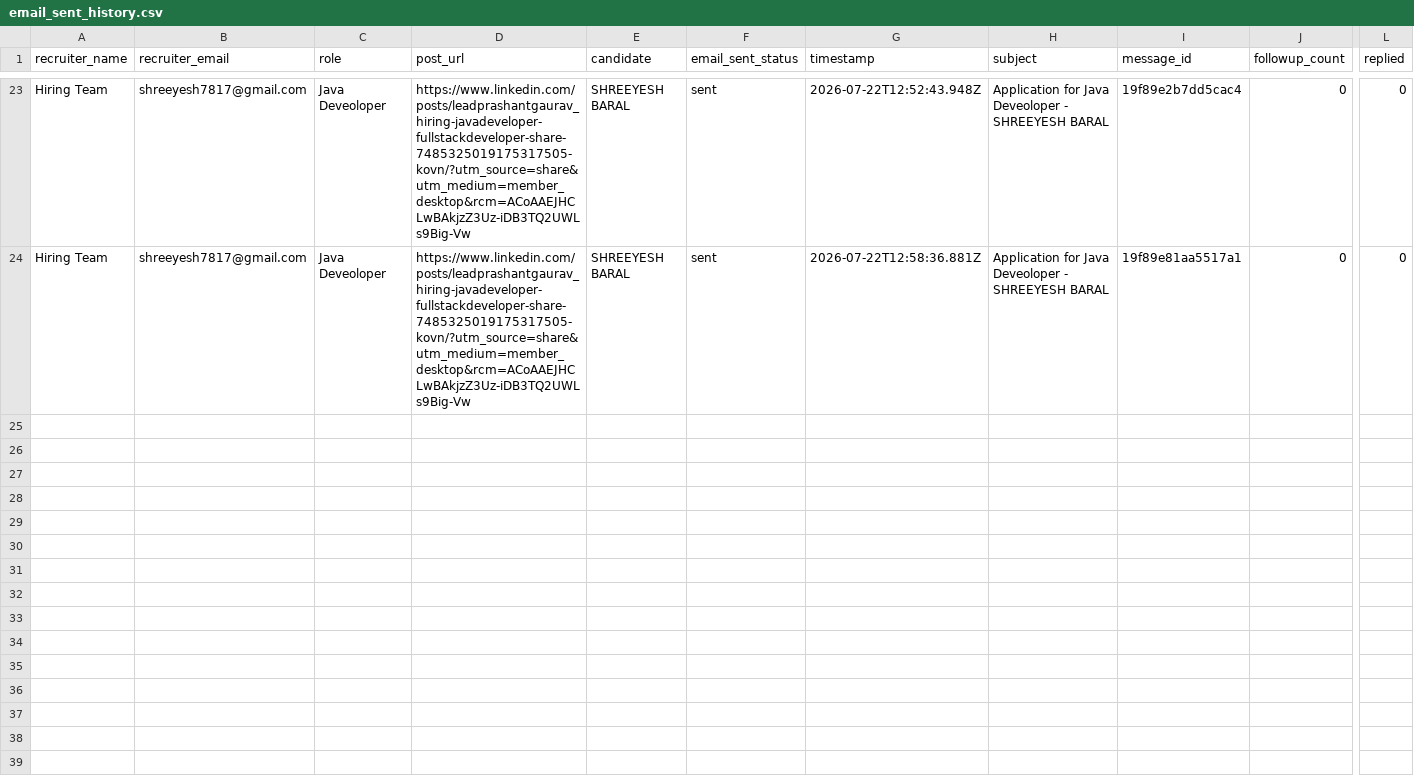
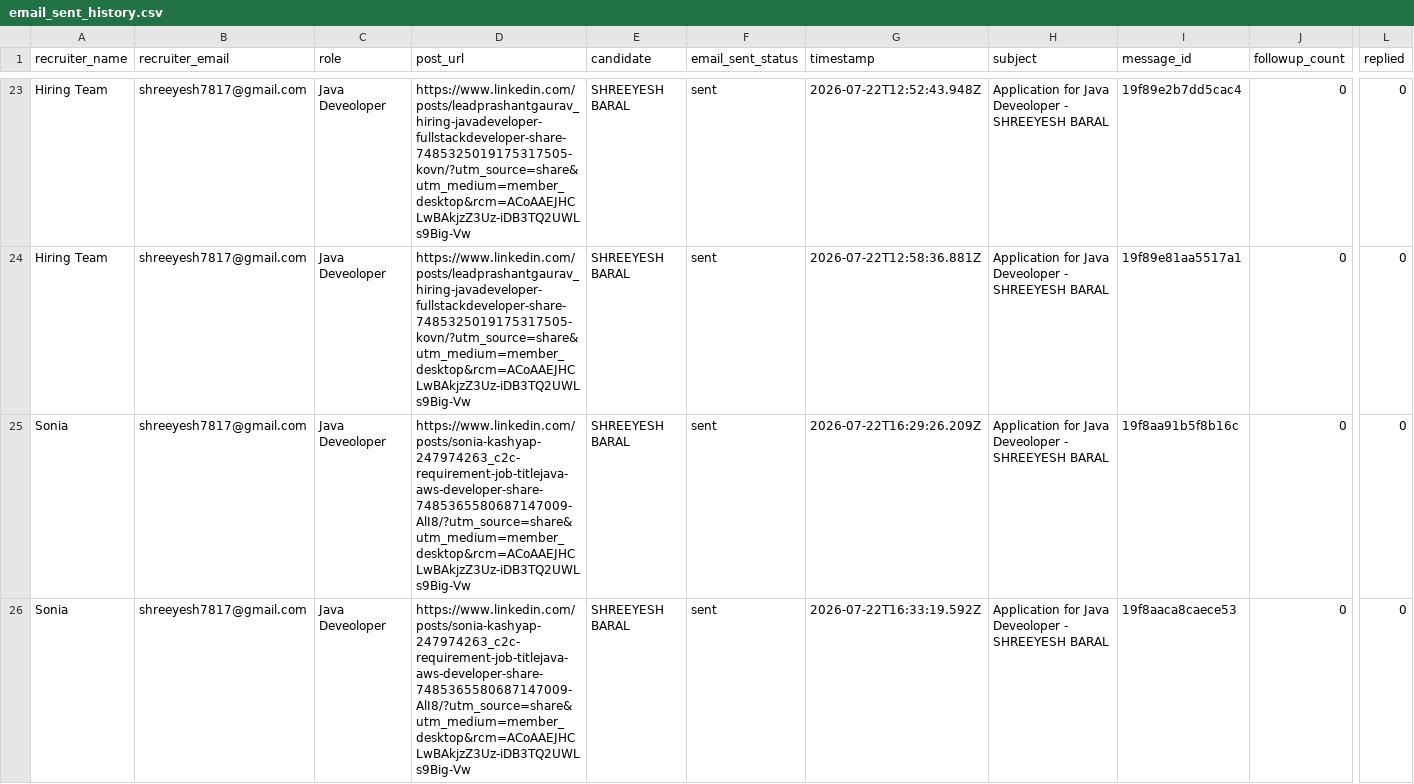
Before and after one commit to shreeyeshbaral/JobReach-API, a CSV file: email_sent_history.csv, drawn as a sheet; only a part is shown, gaps mark what is left out; rows hold the shown columns only; the diff names each change by its address in the sheet, - before the commit and + after, or states it on an @@ line.

```diff
--- a/email_sent_history.csv
+++ b/email_sent_history.csv
+row 25: Sonia | shreeyesh7817@gmail.com | Java Deveoloper | https://www.linkedin.com/posts/sonia-kashyap-247974263_c2c-requirement-job-titlejava-aws-developer-share-7485365580687147009-AlI8/?utm_source=share&utm_medium=member_desktop&rcm=ACoAAEJHCLwBAkjzZ3Uz-iDB3TQ2UWLs9Big-Vw | SHREEYESH BARAL | sent | 2026-07-22T16:29:26.209Z | Application for Java Deveoloper - SHREEYESH BARAL | 19f8aa91b5f8b16c | 0 | 0
+row 26: Sonia | shreeyesh7817@gmail.com | Java Deveoloper | https://www.linkedin.com/posts/sonia-kashyap-247974263_c2c-requirement-job-titlejava-aws-developer-share-7485365580687147009-AlI8/?utm_source=share&utm_medium=member_desktop&rcm=ACoAAEJHCLwBAkjzZ3Uz-iDB3TQ2UWLs9Big-Vw | SHREEYESH BARAL | sent | 2026-07-22T16:33:19.592Z | Application for Java Deveoloper - SHREEYESH BARAL | 19f8aaca8caece53 | 0 | 0
```
Also changed, not shown: 7 other files.
